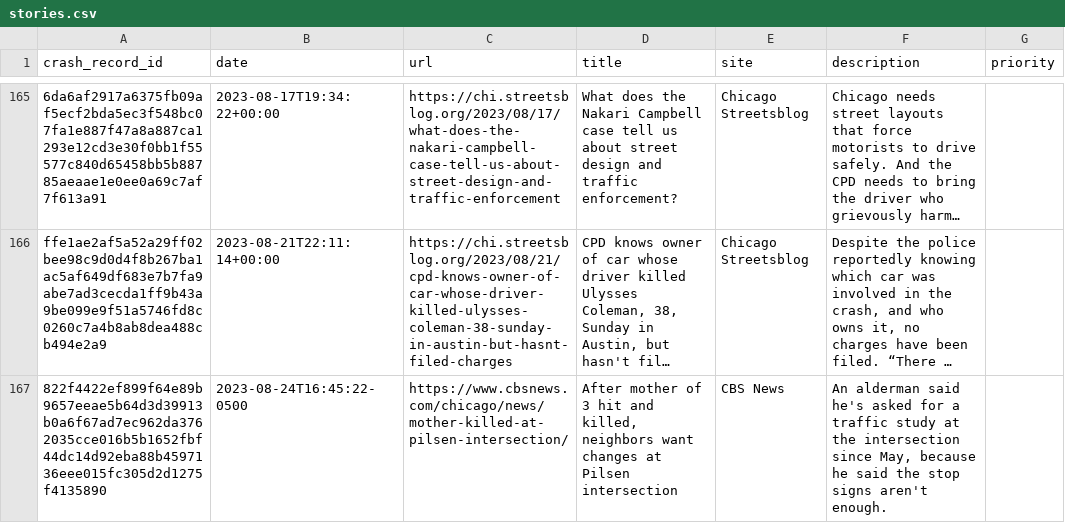
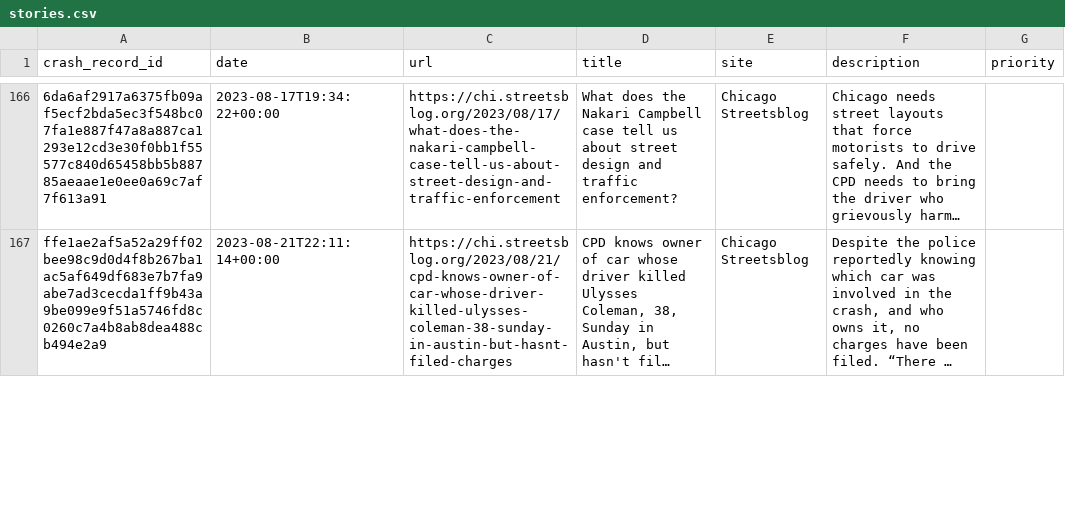
Before and after one commit to crashstop/crash-stories, a CSV file: stories.csv, drawn as a sheet; only a part is shown, gaps mark what is left out; long unchanged cells end in …; removed rows and columns are numbered as before the commit, all else as after; the diff covers the shown part only; the diff names each change by its address in the sheet, - before the commit and + after, or states it on an @@ line.

```diff
--- a/stories.csv
+++ b/stories.csv
-row 167: 822f4422ef899f64e89b9657eeae5b64d3d39913b0a6f67ad7ec962da3762035cce016b5b1652fbf44dc14d92eba88b4597136eee015fc305d2d1275f4135890 | 2023-08-24T16:45:22-0500 | https://www.cbsnews.com/chicago/news/mother-killed-at-pilsen-intersection/ | After mother of 3 hit and killed, neighbors want changes at Pilsen intersection | CBS News | An alderman said he's asked for a traffic study at the intersection since May, because he said the stop signs aren't enough.
```
Also changed, not shown: 2 added rows elsewhere in this file, 6 other files.
